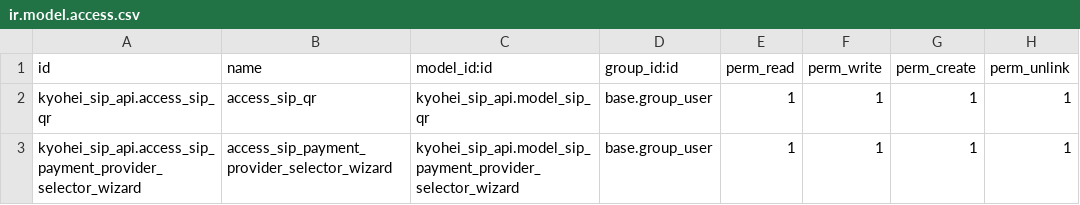
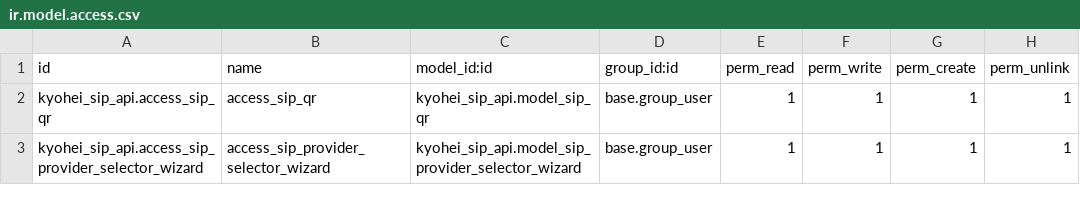
Before and after one commit to Kyohei-Ltda/kyohei_sip_api, a CSV file: security/ir.model.access.csv, drawn as a sheet.

Commit message:
Correcting access rights

```diff
--- a/security/ir.model.access.csv
+++ b/security/ir.model.access.csv
@@ -2,2 +2,2 @@ id,name,model_id:id,group_id:id,perm_read,perm_write,perm_create,perm_unlink
 kyohei_sip_api.access_sip_qr,access_sip_qr,kyohei_sip_api.model_sip_qr,base.group_user,1,1,1,1
-kyohei_sip_api.access_sip_payment_provider_selector_wizard,access_sip_payment_provider_selector_wizard,kyohei_sip_api.model_sip_payment_provider_selector_wizard,base.group_user,1,1,1,1
+kyohei_sip_api.access_sip_provider_selector_wizard,access_sip_provider_selector_wizard,kyohei_sip_api.model_sip_provider_selector_wizard,base.group_user,1,1,1,1
```
